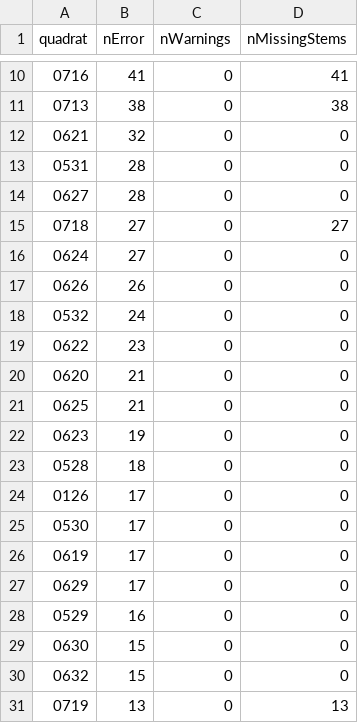
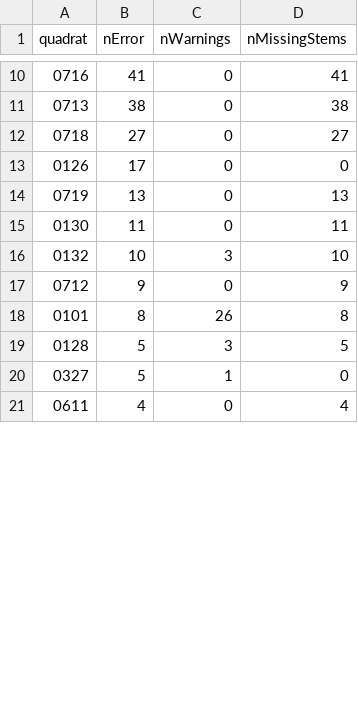
Before and after one commit to SCBI-ForestGEO/2023census, a CSV file: QAQC_reports/quadErrorSummary.csv, drawn as a sheet; only a part is shown, gaps mark what is left out; the shorter side is filled out with more unchanged rows; removed rows and columns are numbered as before the commit, all else as after; the diff covers the shown part only; the diff names each change by its address in the sheet, - before the commit and + after, or states it on an @@ line.

```diff
--- a/QAQC_reports/quadErrorSummary.csv
+++ b/QAQC_reports/quadErrorSummary.csv
-row 12: 0621 | 32 | 0 | 0
-row 13: 0531 | 28 | 0 | 0
-row 14: 0627 | 28 | 0 | 0
-row 16: 0624 | 27 | 0 | 0
-row 17: 0626 | 26 | 0 | 0
-row 18: 0532 | 24 | 0 | 0
-row 19: 0622 | 23 | 0 | 0
-row 20: 0620 | 21 | 0 | 0
-row 21: 0625 | 21 | 0 | 0
-row 22: 0623 | 19 | 0 | 0
-row 23: 0528 | 18 | 0 | 0
-row 25: 0530 | 17 | 0 | 0
-row 26: 0619 | 17 | 0 | 0
-row 27: 0629 | 17 | 0 | 0
-row 28: 0529 | 16 | 0 | 0
-row 29: 0630 | 15 | 0 | 0
-row 30: 0632 | 15 | 0 | 0
```
Also changed, not shown: 7 added rows, 14 removed rows and 3 edited cells elsewhere in this file, QAQC_reports/quadErrorTable.csv, 4 other files.
